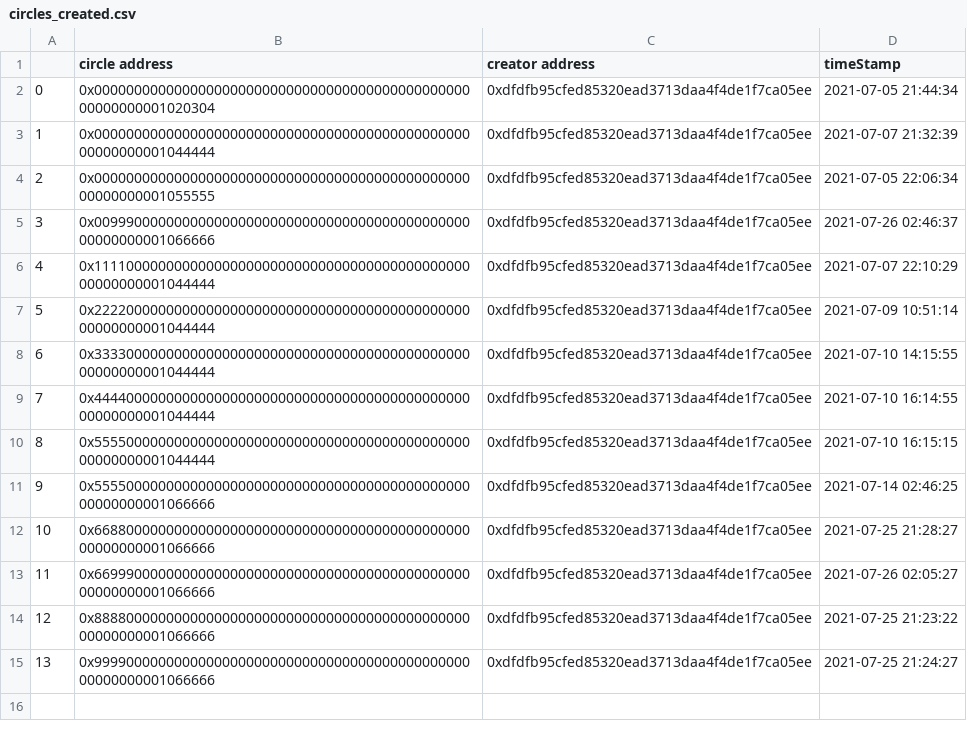
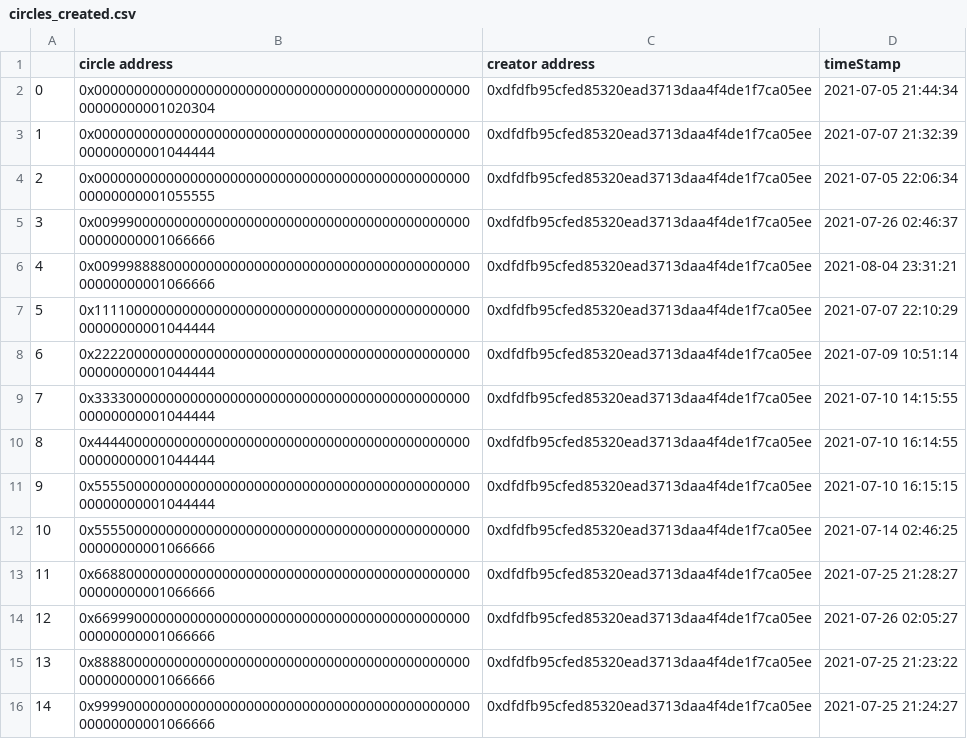
Before and after one commit to MrColinHan/saving-circle-portal, a CSV file: csv_files_fromPy/circles_created.csv, drawn as a sheet; addresses are those after the commit; the diff names each change by its address in the sheet, - before the commit and + after, or states it on an @@ line.

```diff
--- a/csv_files_fromPy/circles_created.csv
+++ b/csv_files_fromPy/circles_created.csv
+row 6: 4 | 0x0099988880000000000000000000000000000000000000000000000001066666 | 0xdfdfb95cfed85320ead3713daa4f4de1f7ca05ee | 2021-08-04 23:31:21
@@ column A renumbered from row 7 down @@
```
Also changed, not shown: csv_files_fromPy/circle_count_byDay.csv, csv_files_fromPy/deposit_count_byDay.csv, 4 other files.
